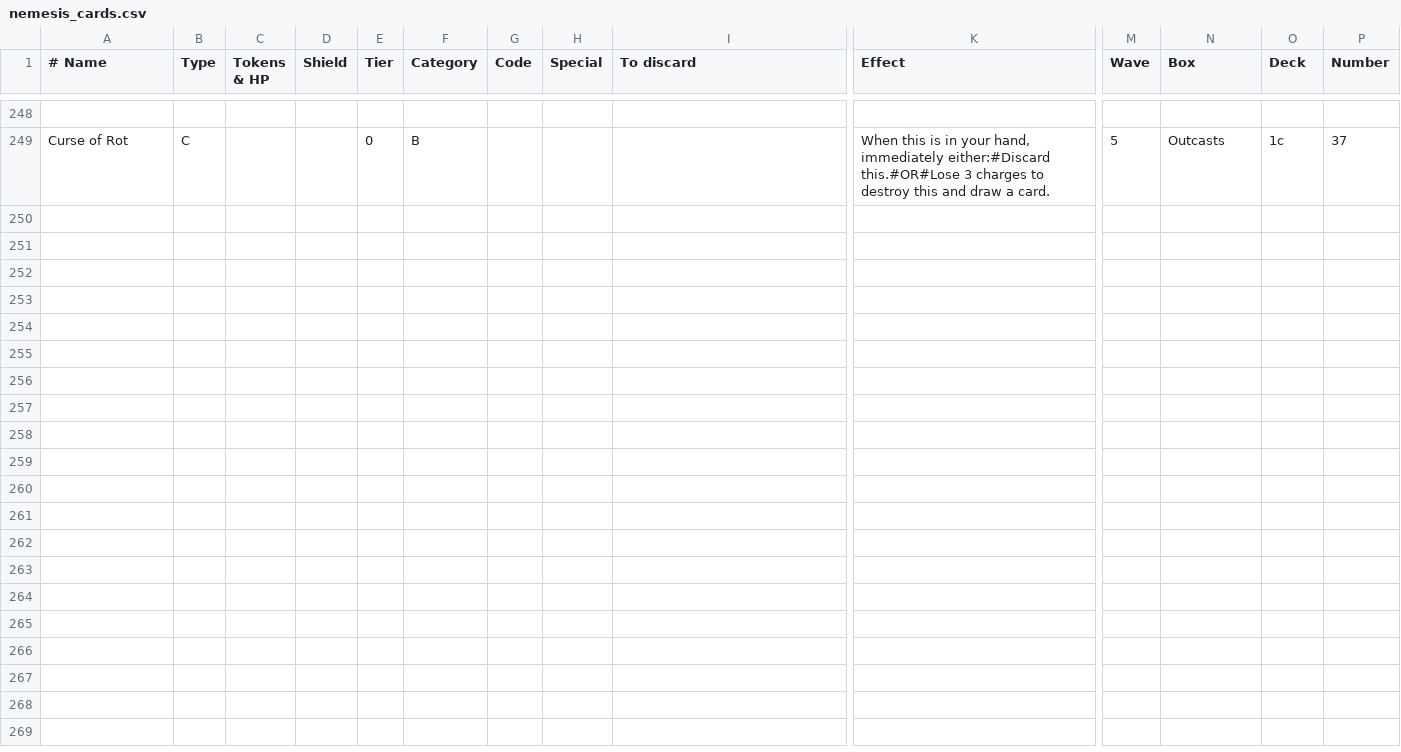
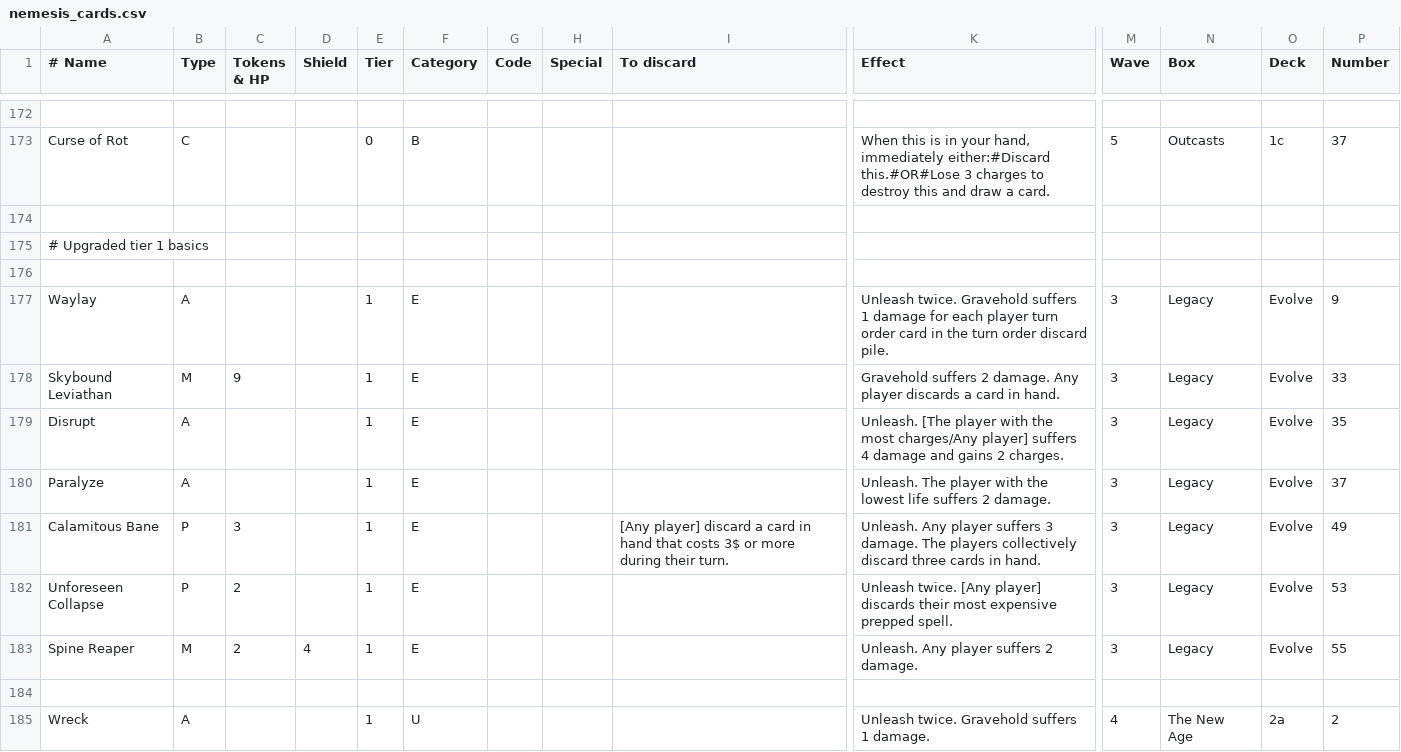
Before and after one commit to Vgr255/Lexive, a CSV file: nemesis_cards.csv, drawn as a sheet; only a part is shown, gaps mark what is left out; rows hold the shown columns only; the diff covers the shown part only; the diff names each change by its address in the sheet, - before the commit and + after, or states it on an @@ line.

Commit message:
Add tier 1 upgraded basic nemesis cards

```diff
--- a/nemesis_cards.csv
+++ b/nemesis_cards.csv
+row 174: (empty)
+row 175: # Upgraded tier 1 basics
+row 176: (empty)
+row 177: Waylay | A |  |  | 1 | E |  |  |  | Unleash twice. Gravehold suffers 1 damage for each player turn order card in the turn order discard pile. | 3 | Legacy | Evolve | 9
+row 178: Skybound Leviathan | M | 9 |  | 1 | E |  |  |  | Gravehold suffers 2 damage. Any player discards a card in hand. | 3 | Legacy | Evolve | 33
+row 179: Disrupt | A |  |  | 1 | E |  |  |  | Unleash. [The player with the most charges/Any player] suffers 4 damage and gains 2 charges. | 3 | Legacy | Evolve | 35
+row 180: Paralyze | A |  |  | 1 | E |  |  |  | Unleash. The player with the lowest life suffers 2 damage. | 3 | Legacy | Evolve | 37
+row 181: Calamitous Bane | P | 3 |  | 1 | E |  |  | [Any player] discard a card in hand that costs 3$ or more during their turn. | Unleash. Any player suffers 3 damage. The players collectively discard three cards in hand. | 3 | Legacy | Evolve | 49
+row 182: Unforeseen Collapse | P | 2 |  | 1 | E |  |  |  | Unleash twice. [Any player] discards their most expensive prepped spell. | 3 | Legacy | Evolve | 53
+row 183: Spine Reaper | M | 2 | 4 | 1 | E |  |  |  | Unleash. Any player suffers 2 damage. | 3 | Legacy | Evolve | 55
+row 184: (empty)
+row 185: Wreck | A |  |  | 1 | U |  |  |  | Unleash twice. Gravehold suffers 1 damage. | 4 | The New Age | 2a | 2
```
Also changed, not shown: 12 added rows and 76 removed rows elsewhere in this file.
